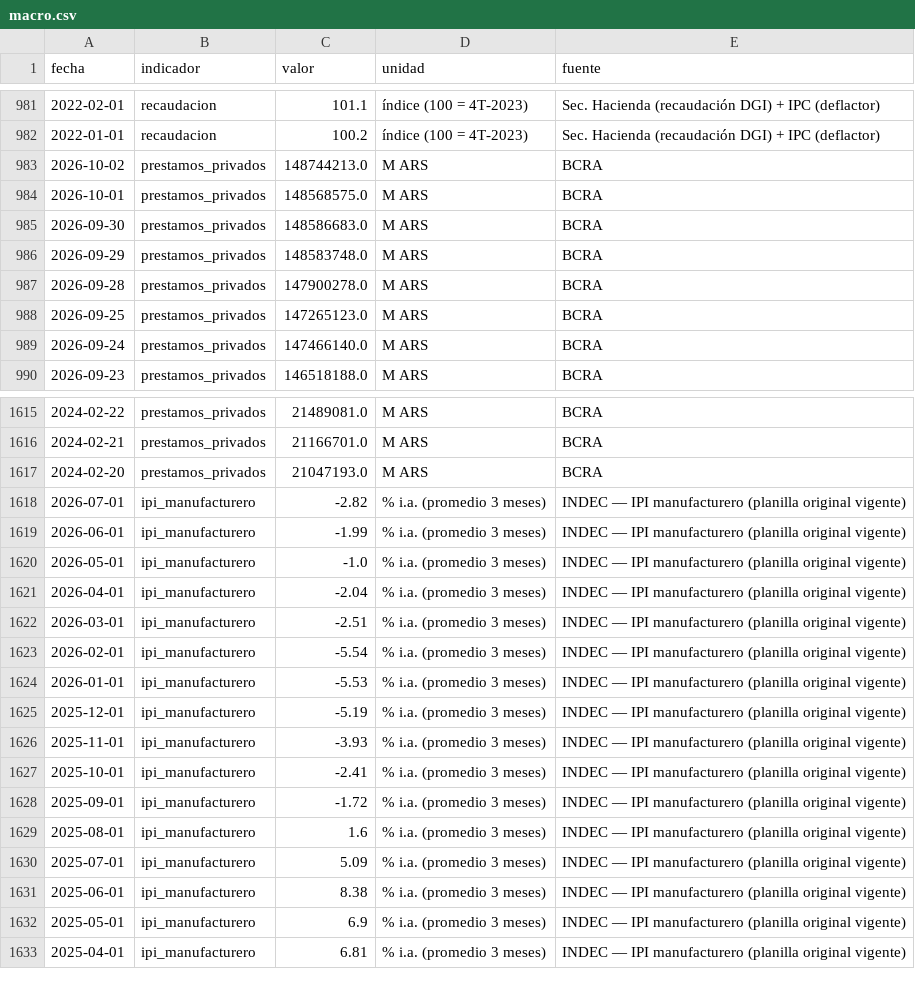
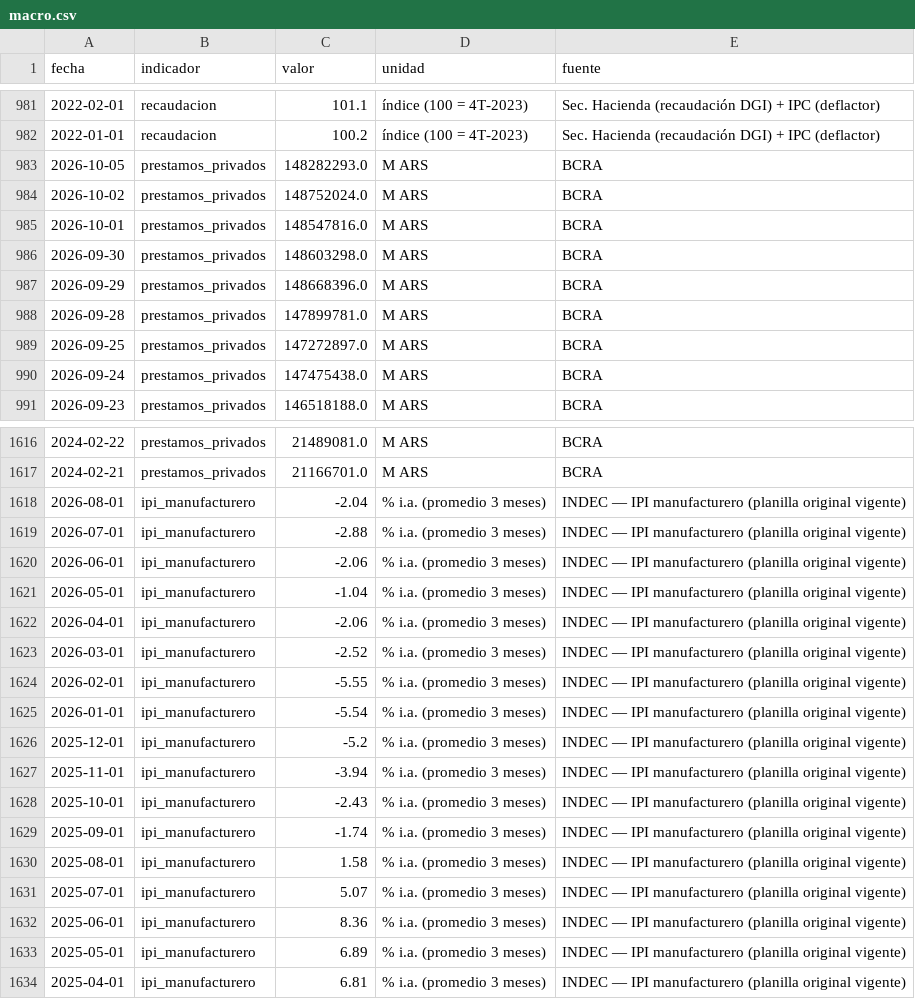
Before and after one commit to Juanpintoselso33/cigob-informe-coyuntura, a CSV file: projects/informe_coyuntura/output/series/macro.csv, drawn as a sheet; only a part is shown, gaps mark what is left out; the diff covers the shown part only.

```diff
--- a/projects/informe_coyuntura/output/series/macro.csv
+++ b/projects/informe_coyuntura/output/series/macro.csv
@@ -982,9 +982,10 @@ fecha,indicador,valor,unidad,fuente
 2022-01-01,recaudacion,100.2,índice (100 = 4T-2023),Sec. Hacienda (recaudación DGI) + IPC (deflactor)
-2026-10-02,prestamos_privados,148744213.0,M ARS,BCRA
-2026-10-01,prestamos_privados,148568575.0,M ARS,BCRA
-2026-09-30,prestamos_privados,148586683.0,M ARS,BCRA
-2026-09-29,prestamos_privados,148583748.0,M ARS,BCRA
-2026-09-28,prestamos_privados,147900278.0,M ARS,BCRA
-2026-09-25,prestamos_privados,147265123.0,M ARS,BCRA
-2026-09-24,prestamos_privados,147466140.0,M ARS,BCRA
+2026-10-05,prestamos_privados,148282293.0,M ARS,BCRA
+2026-10-02,prestamos_privados,148752024.0,M ARS,BCRA
+2026-10-01,prestamos_privados,148547816.0,M ARS,BCRA
+2026-09-30,prestamos_privados,148603298.0,M ARS,BCRA
+2026-09-29,prestamos_privados,148668396.0,M ARS,BCRA
+2026-09-28,prestamos_privados,147899781.0,M ARS,BCRA
+2026-09-25,prestamos_privados,147272897.0,M ARS,BCRA
+2026-09-24,prestamos_privados,147475438.0,M ARS,BCRA
 2026-09-23,prestamos_privados,146518188.0,M ARS,BCRA
@@ -1616,18 +1617,18 @@ fecha,indicador,valor,unidad,fuente
 2024-02-21,prestamos_privados,21166701.0,M ARS,BCRA
-2024-02-20,prestamos_privados,21047193.0,M ARS,BCRA
-2026-07-01,ipi_manufacturero,-2.82,% i.a. (promedio 3 meses),INDEC — IPI manufacturero (planilla original vigente)
-2026-06-01,ipi_manufacturero,-1.99,% i.a. (promedio 3 meses),INDEC — IPI manufacturero (planilla original vigente)
-2026-05-01,ipi_manufacturero,-1.0,% i.a. (promedio 3 meses),INDEC — IPI manufacturero (planilla original vigente)
-2026-04-01,ipi_manufacturero,-2.04,% i.a. (promedio 3 meses),INDEC — IPI manufacturero (planilla original vigente)
-2026-03-01,ipi_manufacturero,-2.51,% i.a. (promedio 3 meses),INDEC — IPI manufacturero (planilla original vigente)
-2026-02-01,ipi_manufacturero,-5.54,% i.a. (promedio 3 meses),INDEC — IPI manufacturero (planilla original vigente)
-2026-01-01,ipi_manufacturero,-5.53,% i.a. (promedio 3 meses),INDEC — IPI manufacturero (planilla original vigente)
-2025-12-01,ipi_manufacturero,-5.19,% i.a. (promedio 3 meses),INDEC — IPI manufacturero (planilla original vigente)
-2025-11-01,ipi_manufacturero,-3.93,% i.a. (promedio 3 meses),INDEC — IPI manufacturero (planilla original vigente)
-2025-10-01,ipi_manufacturero,-2.41,% i.a. (promedio 3 meses),INDEC — IPI manufacturero (planilla original vigente)
-2025-09-01,ipi_manufacturero,-1.72,% i.a. (promedio 3 meses),INDEC — IPI manufacturero (planilla original vigente)
-2025-08-01,ipi_manufacturero,1.6,% i.a. (promedio 3 meses),INDEC — IPI manufacturero (planilla original vigente)
-2025-07-01,ipi_manufacturero,5.09,% i.a. (promedio 3 meses),INDEC — IPI manufacturero (planilla original vigente)
-2025-06-01,ipi_manufacturero,8.38,% i.a. (promedio 3 meses),INDEC — IPI manufacturero (planilla original vigente)
-2025-05-01,ipi_manufacturero,6.9,% i.a. (promedio 3 meses),INDEC — IPI manufacturero (planilla original vigente)
+2026-08-01,ipi_manufacturero,-2.04,% i.a. (promedio 3 meses),INDEC — IPI manufacturero (planilla original vigente)
+2026-07-01,ipi_manufacturero,-2.88,% i.a. (promedio 3 meses),INDEC — IPI manufacturero (planilla original vigente)
+2026-06-01,ipi_manufacturero,-2.06,% i.a. (promedio 3 meses),INDEC — IPI manufacturero (planilla original vigente)
+2026-05-01,ipi_manufacturero,-1.04,% i.a. (promedio 3 meses),INDEC — IPI manufacturero (planilla original vigente)
+2026-04-01,ipi_manufacturero,-2.06,% i.a. (promedio 3 meses),INDEC — IPI manufacturero (planilla original vigente)
+2026-03-01,ipi_manufacturero,-2.52,% i.a. (promedio 3 meses),INDEC — IPI manufacturero (planilla original vigente)
+2026-02-01,ipi_manufacturero,-5.55,% i.a. (promedio 3 meses),INDEC — IPI manufacturero (planilla original vigente)
+2026-01-01,ipi_manufacturero,-5.54,% i.a. (promedio 3 meses),INDEC — IPI manufacturero (planilla original vigente)
+2025-12-01,ipi_manufacturero,-5.2,% i.a. (promedio 3 meses),INDEC — IPI manufacturero (planilla original vigente)
+2025-11-01,ipi_manufacturero,-3.94,% i.a. (promedio 3 meses),INDEC — IPI manufacturero (planilla original vigente)
+2025-10-01,ipi_manufacturero,-2.43,% i.a. (promedio 3 meses),INDEC — IPI manufacturero (planilla original vigente)
+2025-09-01,ipi_manufacturero,-1.74,% i.a. (promedio 3 meses),INDEC — IPI manufacturero (planilla original vigente)
+2025-08-01,ipi_manufacturero,1.58,% i.a. (promedio 3 meses),INDEC — IPI manufacturero (planilla original vigente)
+2025-07-01,ipi_manufacturero,5.07,% i.a. (promedio 3 meses),INDEC — IPI manufacturero (planilla original vigente)
+2025-06-01,ipi_manufacturero,8.36,% i.a. (promedio 3 meses),INDEC — IPI manufacturero (planilla original vigente)
+2025-05-01,ipi_manufacturero,6.89,% i.a. (promedio 3 meses),INDEC — IPI manufacturero (planilla original vigente)
 2025-04-01,ipi_manufacturero,6.81,% i.a. (promedio 3 meses),INDEC — IPI manufacturero (planilla original vigente)
```
Also changed, not shown: 4 added rows, 4 removed rows and 21 edited cells elsewhere in this file, projects/informe_coyuntura/output/series/gestion.csv, projects/informe_coyuntura/output/series/politica.csv, 29 other files.
